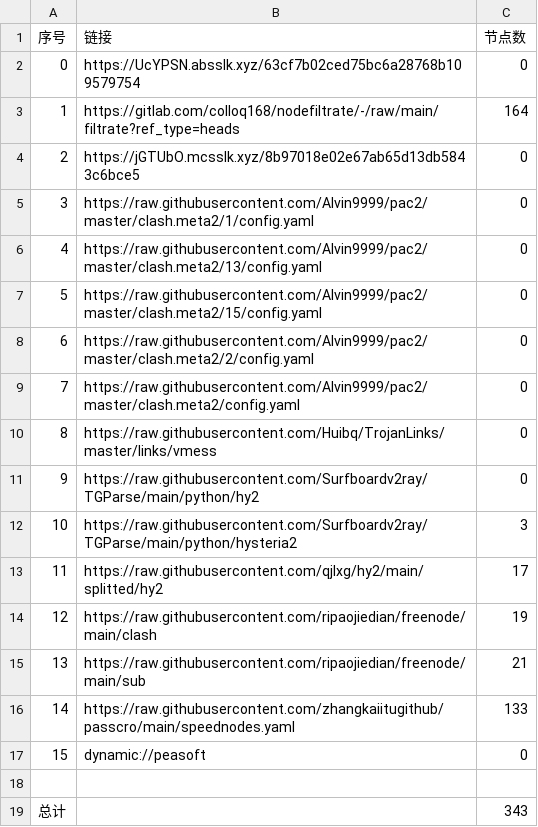
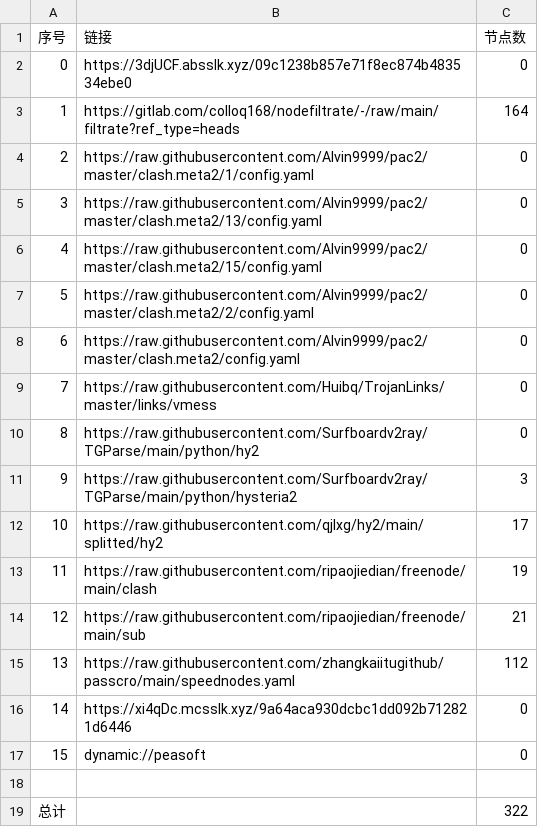
Before and after one commit to dreamMilk/AutoMergePublicNodes, a CSV file: list_result.csv, drawn as a sheet; removed rows and columns are numbered as before the commit, all else as after; the diff names each change by its address in the sheet, - before the commit and + after, or states it on an @@ line.

```diff
--- a/list_result.csv
+++ b/list_result.csv
-B2 (链接): https://UcYPSN.absslk.xyz/63cf7b02ced75bc6a28768b109579754
+B2 (链接): https://3djUCF.absslk.xyz/09c1238b857e71f8ec874b483534ebe0
-row 4: 2 | https://jGTUbO.mcsslk.xyz/8b97018e02e67ab65d13db5843c6bce5 | 0
@@ column A (序号) renumbered between rows 4 and 15 @@
-C15 (节点数): 133
+C15 (节点数): 112
+row 16: 14 | https://xi4qDc.mcsslk.xyz/9a64aca930dcbc1dd092b712821d6446 | 0
-C19 (节点数): 343
+C19 (节点数): 322
```
Also changed, not shown: 25 other files.
